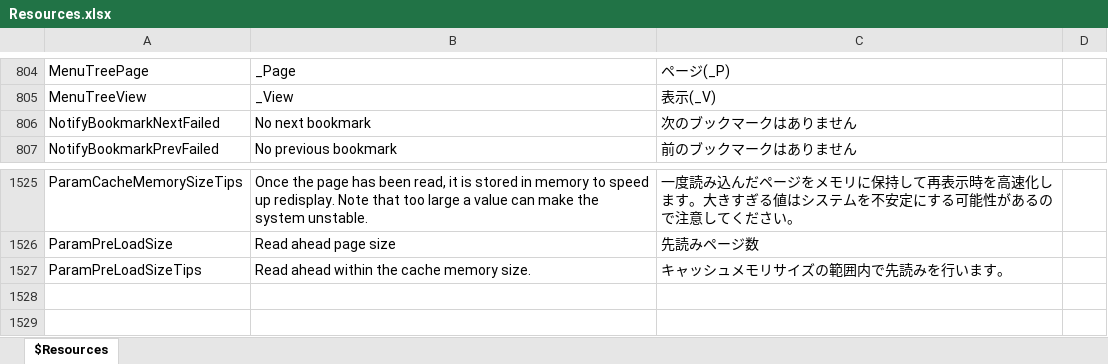
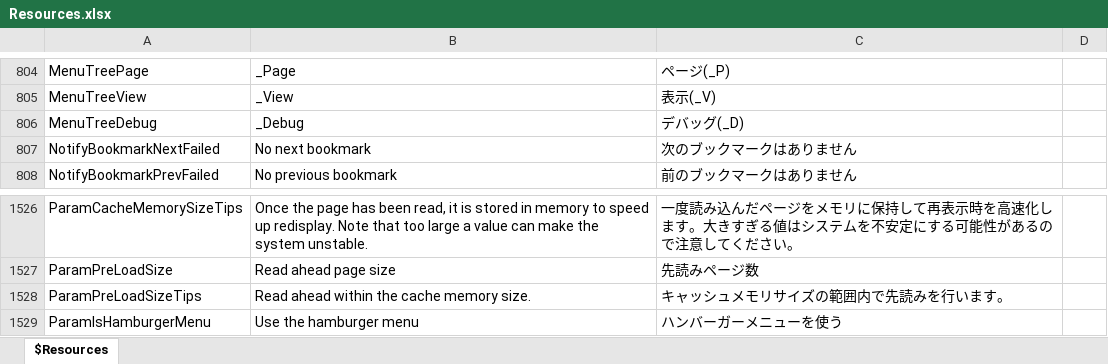
Before and after one commit to karma-sun/neeview, an Excel workbook: Language/Resources.xlsx, sheet $Resources, drawn as a sheet; only a part is shown, gaps mark what is left out; values as stored, in another font and other column widths than the file's, no borders; the diff names each change by its address in the sheet, - before the commit and + after, or states it on an @@ line.

```diff
--- a/Language/Resources.xlsx (sheet $Resources)
+++ b/Language/Resources.xlsx (sheet $Resources)
+row 806: MenuTreeDebug | _Debug | デバッグ(_D)
+row 1529: ParamIsHamburgerMenu | Use the hamburger menu | ハンバーガーメニューを使う
```
Also changed, not shown: 15 other files.
